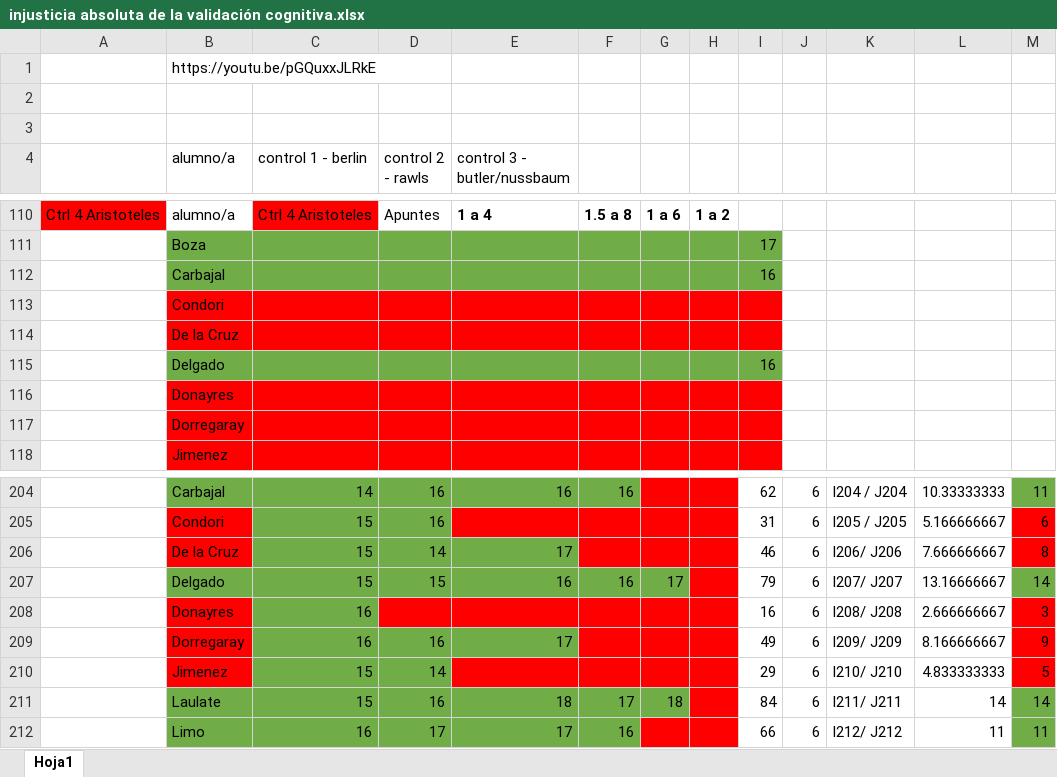
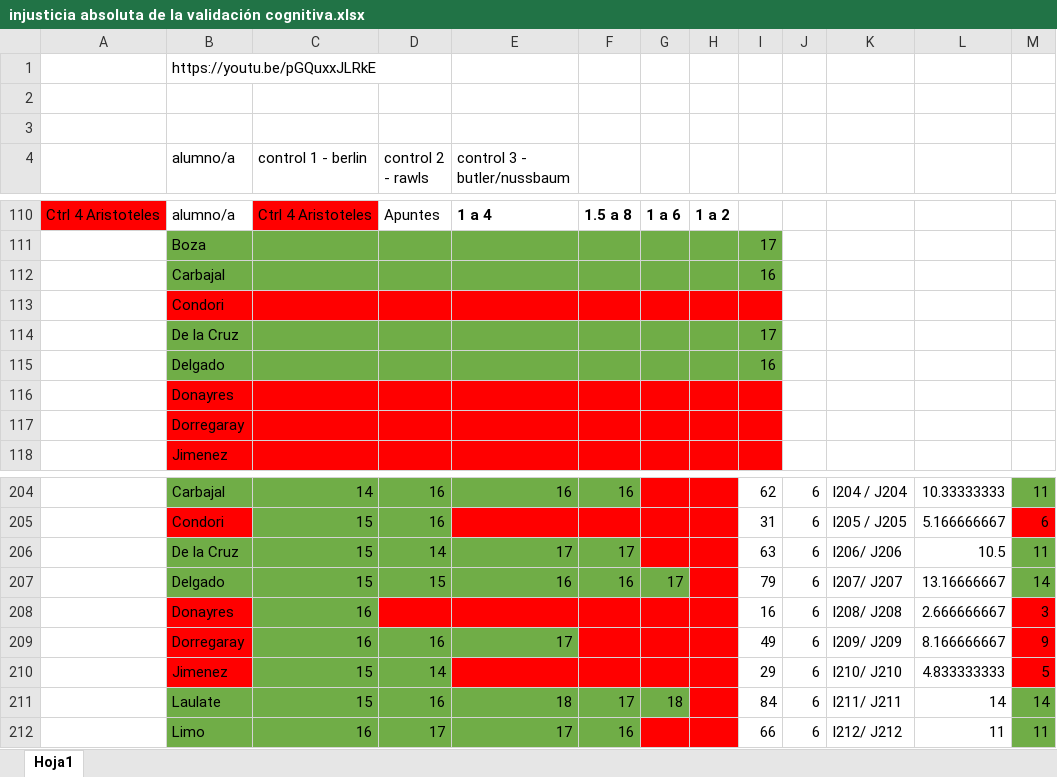
Before and after one commit to zaboltar/zaboltar.github.io, an Excel workbook: assets uarm/2019 sol-penscri-justfilpol/injusticia absoluta de la validación cognitiva.xlsx, sheet Hoja1, drawn as a sheet; only a part is shown, gaps mark what is left out; values as stored, in another font and other column widths than the file's, no borders; the diff names each change by its address in the sheet, - before the commit and + after, or states it on an @@ line.

```diff
--- a/assets uarm/2019 sol-penscri-justfilpol/injusticia absoluta de la validación cognitiva.xlsx (sheet Hoja1)
+++ b/assets uarm/2019 sol-penscri-justfilpol/injusticia absoluta de la validación cognitiva.xlsx (sheet Hoja1)
-B114:I114 fill: #FF0000
+B114:I114 fill: #70AD47
-I114: (empty)
+I114: 17
-B206 fill: #FF0000
+B206 fill: #70AD47
-F206: (empty)
+F206: 17
-F206 fill: #FF0000
+F206 fill: #70AD47
-I206: 46
+I206: 63
-L206: 7.666666667
+L206: 10.5
-M206: 8
+M206: 11
-M206 fill: #FF0000
+M206 fill: #70AD47
```
Also changed, not shown: 11 other files.
